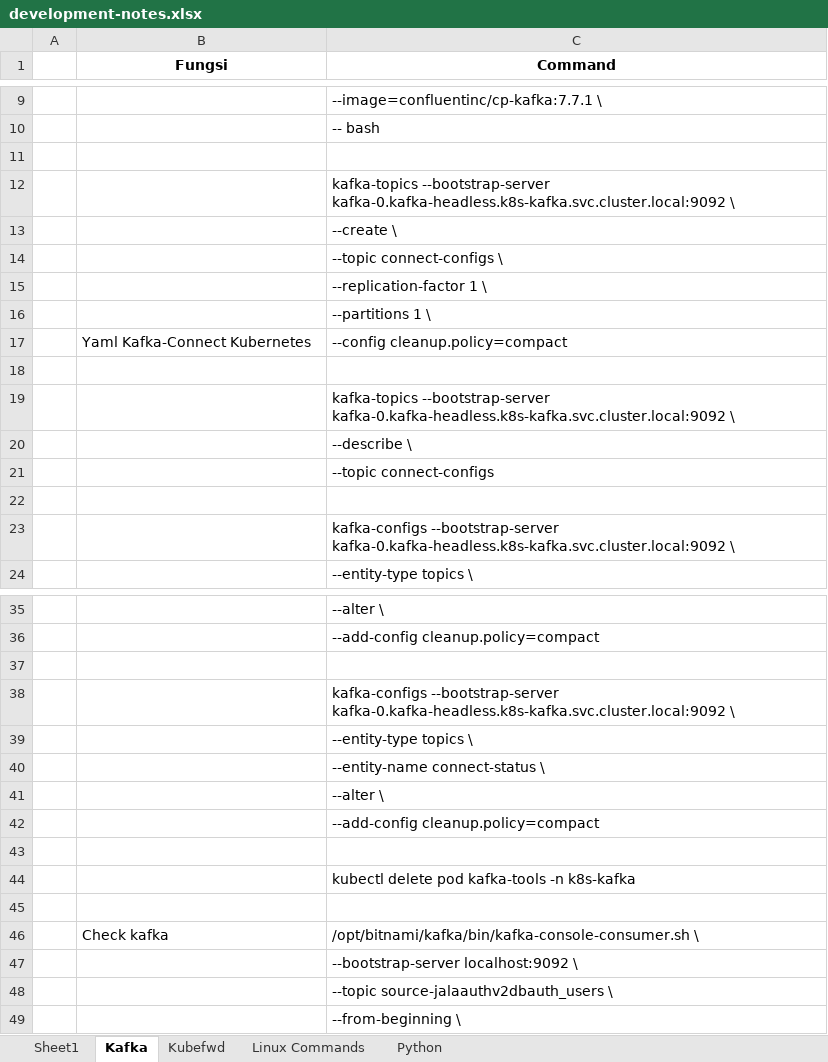
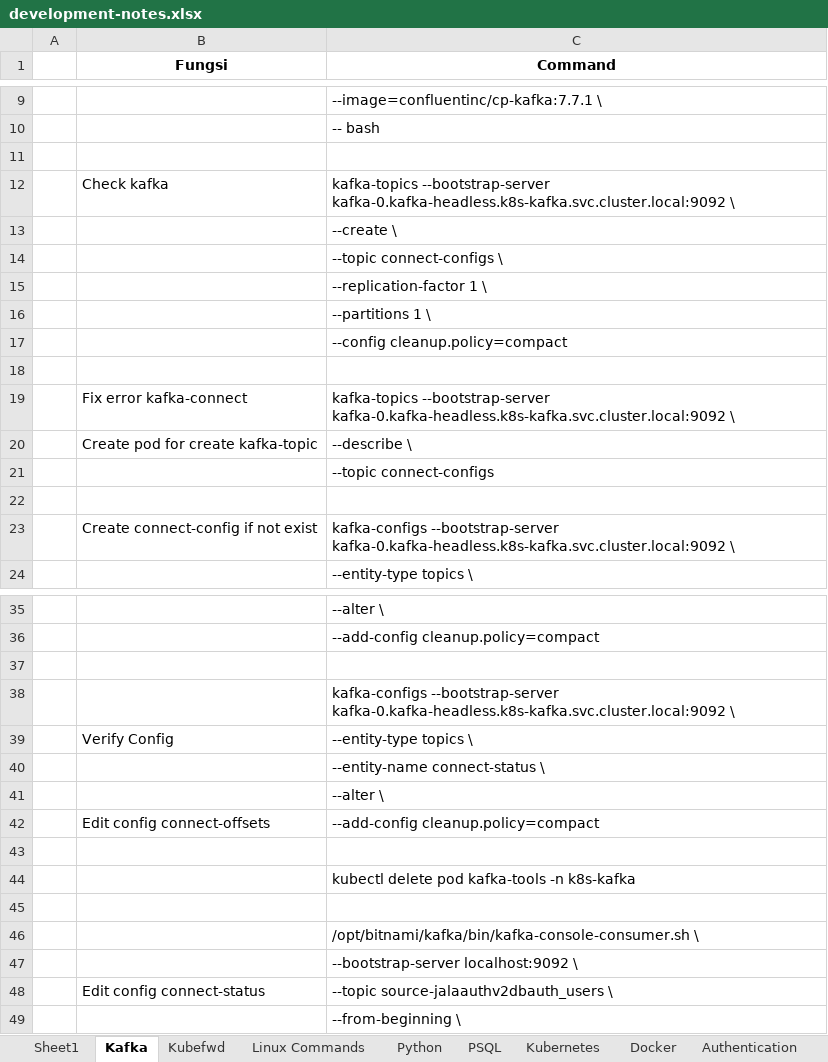
Before and after one commit to shofwa123/development-notes, an Excel workbook: development-notes.xlsx, sheet Kafka, drawn as a sheet; only a part is shown, gaps mark what is left out; values as stored, in another font and other column widths than the file's, no borders; the diff covers the shown part only; the diff names each change by its address in the sheet, - before the commit and + after, or states it on an @@ line.

Commit message:
Add kubernetes sheet

```diff
--- a/development-notes.xlsx (sheet Kafka)
+++ b/development-notes.xlsx (sheet Kafka)
+sheet tab: PSQL
+sheet tab: Kubernetes
+sheet tab: Docker
+sheet tab: Authentication
-B12 (Fungsi): (empty)
+B12 (Fungsi): Check kafka
-B17 (Fungsi): Yaml Kafka-Connect Kubernetes
+B17 (Fungsi): (empty)
-B19 (Fungsi): (empty)
+B19 (Fungsi): Fix error kafka-connect
-B20 (Fungsi): (empty)
+B20 (Fungsi): Create pod for create kafka-topic
-B23 (Fungsi): (empty)
+B23 (Fungsi): Create connect-config if not exist
-B39 (Fungsi): (empty)
+B39 (Fungsi): Verify Config
-B42 (Fungsi): (empty)
+B42 (Fungsi): Edit config connect-offsets
-B46 (Fungsi): Check kafka
+B46 (Fungsi): (empty)
-B48 (Fungsi): (empty)
+B48 (Fungsi): Edit config connect-status
```
Also changed, not shown: 1 added row, 65 removed rows and 6 edited cells elsewhere in this sheet, 1 other file.
